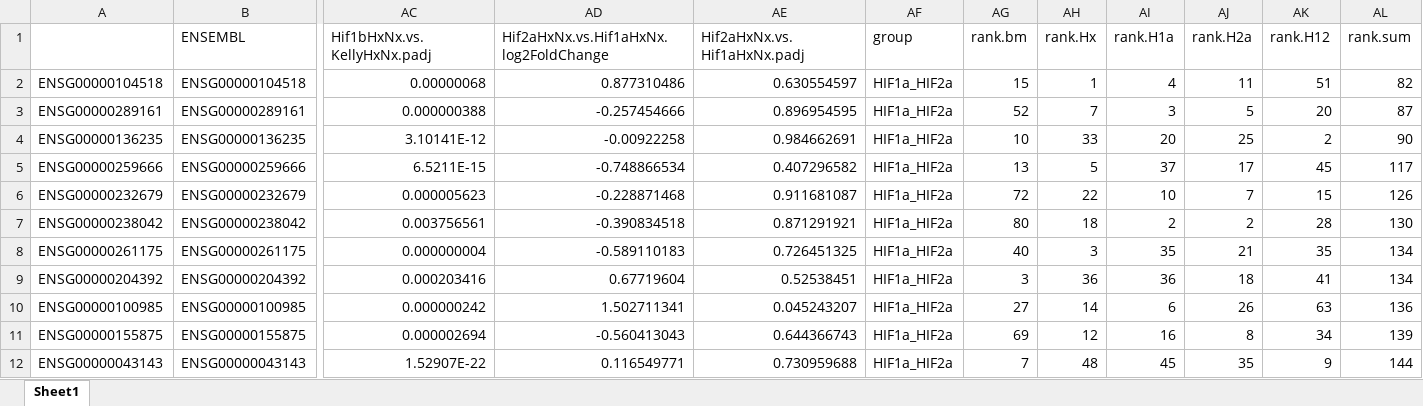
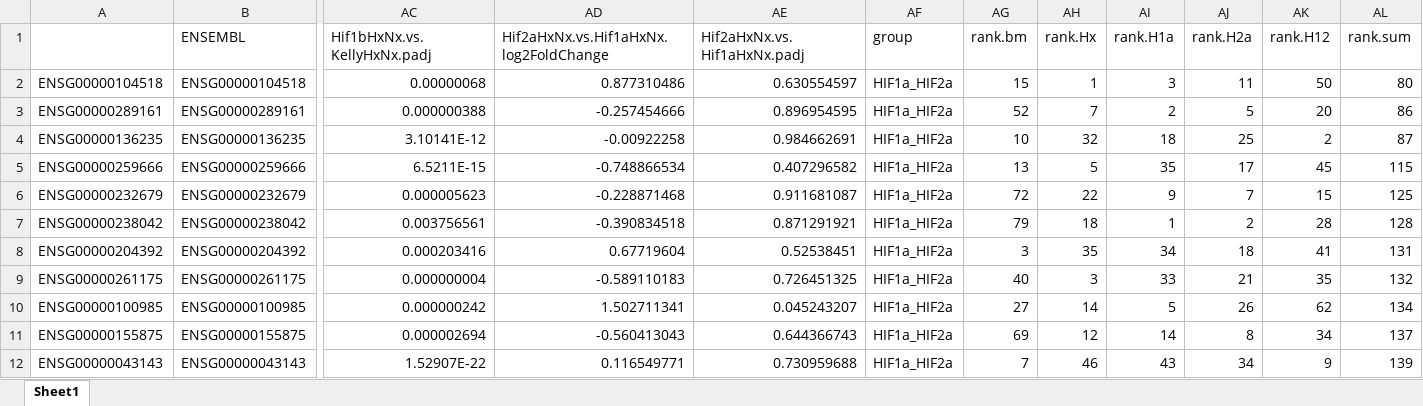
Before and after one commit to DNAborn/RNAseq_Kelly_Hx, an Excel workbook: 4_manuscript/HIF1A_HIF2A_genes.xlsx, sheet Sheet1, drawn as a sheet; only a part is shown, gaps mark what is left out; values as stored, in another font and other column widths than the file's, no borders; removed rows and columns are numbered as before the commit, all else as after; rows hold the shown columns only; the diff covers the shown part only; the diff names each change by its address in the sheet, - before the commit and + after, or states it on an @@ line.

```diff
--- a/4_manuscript/HIF1A_HIF2A_genes.xlsx (sheet Sheet1)
+++ b/4_manuscript/HIF1A_HIF2A_genes.xlsx (sheet Sheet1)
-AI2 (rank.H1a): 4
+AI2 (rank.H1a): 3
-AK2 (rank.H12): 51
+AK2 (rank.H12): 50
-AL2 (rank.sum): 82
+AL2 (rank.sum): 80
-AI3 (rank.H1a): 3
+AI3 (rank.H1a): 2
-AL3 (rank.sum): 87
+AL3 (rank.sum): 86
-AH4 (rank.Hx): 33
+AH4 (rank.Hx): 32
-AI4 (rank.H1a): 20
+AI4 (rank.H1a): 18
-AL4 (rank.sum): 90
+AL4 (rank.sum): 87
-AI5 (rank.H1a): 37
+AI5 (rank.H1a): 35
-AL5 (rank.sum): 117
+AL5 (rank.sum): 115
-AI6 (rank.H1a): 10
+AI6 (rank.H1a): 9
-AL6 (rank.sum): 126
+AL6 (rank.sum): 125
-AG7 (rank.bm): 80
+AG7 (rank.bm): 79
-AI7 (rank.H1a): 2
+AI7 (rank.H1a): 1
-AL7 (rank.sum): 130
+AL7 (rank.sum): 128
-row 8: ENSG00000261175 | ENSG00000261175 | 0.000000004 | -0.589110183 | 0.726451325 | HIF1a_HIF2a | 40 | 3 | 35 | 21 | 35 | 134
-AH8 (rank.Hx): 36
+AH8 (rank.Hx): 35
-AI8 (rank.H1a): 36
+AI8 (rank.H1a): 34
-AL8 (rank.sum): 134
+AL8 (rank.sum): 131
+row 9: ENSG00000261175 | ENSG00000261175 | 0.000000004 | -0.589110183 | 0.726451325 | HIF1a_HIF2a | 40 | 3 | 33 | 21 | 35 | 132
-AI10 (rank.H1a): 6
+AI10 (rank.H1a): 5
-AK10 (rank.H12): 63
+AK10 (rank.H12): 62
-AL10 (rank.sum): 136
+AL10 (rank.sum): 134
-AI11 (rank.H1a): 16
+AI11 (rank.H1a): 14
-AL11 (rank.sum): 139
+AL11 (rank.sum): 137
-AH12 (rank.Hx): 48
+AH12 (rank.Hx): 46
-AI12 (rank.H1a): 45
+AI12 (rank.H1a): 43
-AJ12 (rank.H2a): 35
+AJ12 (rank.H2a): 34
-AL12 (rank.sum): 144
+AL12 (rank.sum): 139
```
Also changed, not shown: 13 added rows, 15 removed rows and 228 edited cells elsewhere in this sheet, 4_manuscript/DEG_genes_Holger.xlsx, 4_manuscript/HIF1A_genes.xlsx, 34 other files.
